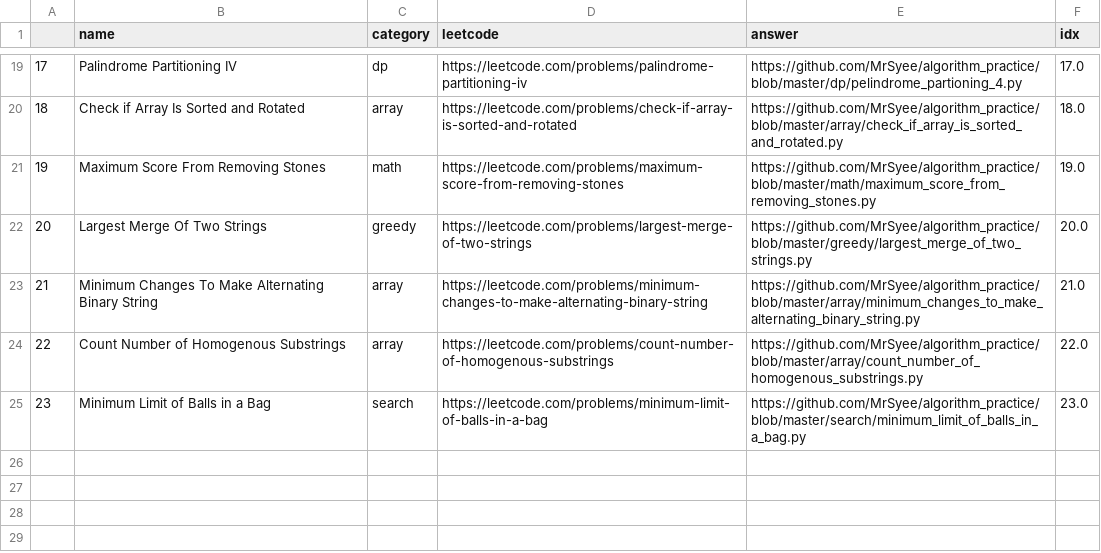
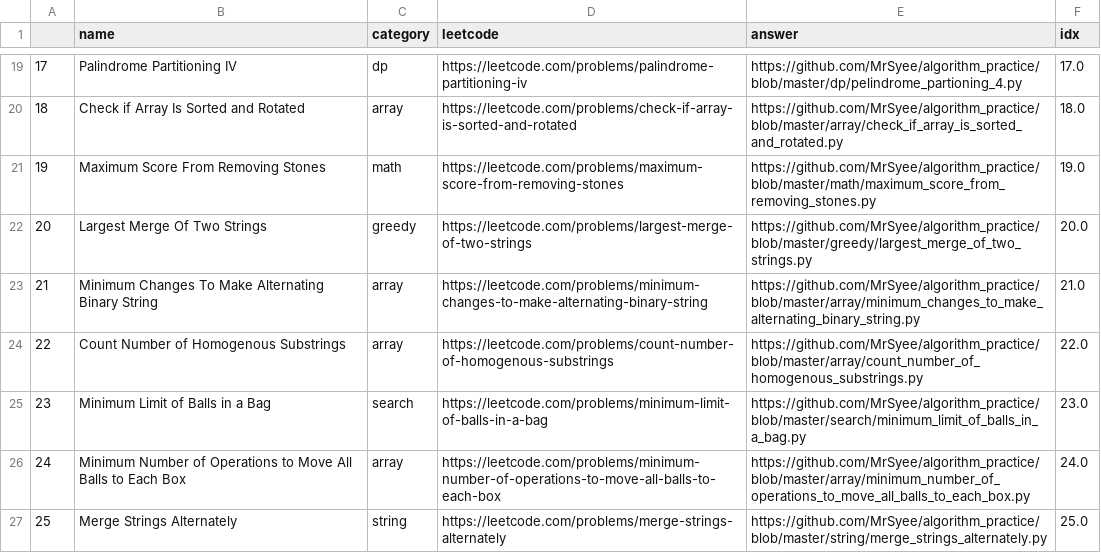
Before and after one commit to MrSyee/algorithm_practice, a CSV file: algo_list.csv, drawn as a sheet; only a part is shown, gaps mark what is left out.

Commit message:
Add 2 problems of contest 229

```diff
--- a/algo_list.csv
+++ b/algo_list.csv
@@ -25 +25,3 @@
 23,Minimum Limit of Balls in a Bag,search,https://leetcode.com/problems/minimum-limit-of-balls-in-a-bag,https://github.com/MrSyee/algorithm_practice/blob/master/search/minimum_limit_of_balls_in_a_bag.py,23.0
+24,Minimum Number of Operations to Move All Balls to Each Box,array,https://leetcode.com/problems/minimum-number-of-operations-to-move-all-balls-to-each-box,https://github.com/MrSyee/algorithm_practice/blob/master/array/minimum_number_of_operations_to_move_all_balls_to_each_box.py,24.0
+25,Merge Strings Alternately,string,https://leetcode.com/problems/merge-strings-alternately,https://github.com/MrSyee/algorithm_practice/blob/master/string/merge_strings_alternately.py,25.0
```
Also changed, not shown: 3 other files.
